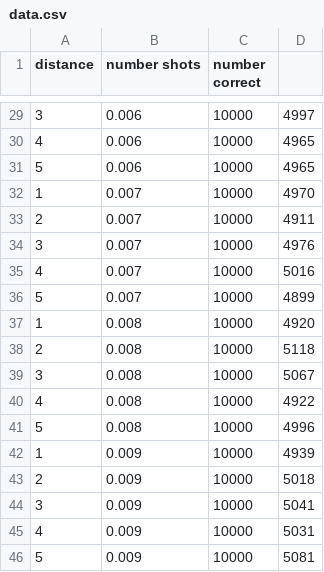
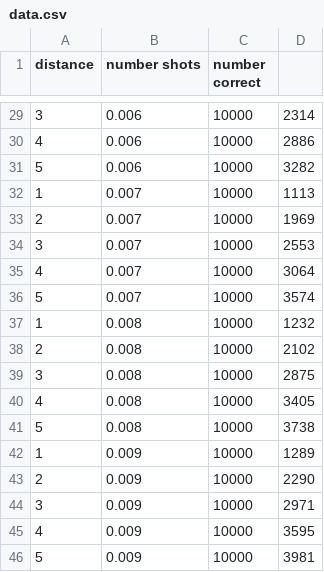
Before and after one commit to YanisLeFur/Ladder_Code, a CSV file: data.csv, drawn as a sheet; only a part is shown, gaps mark what is left out; the diff covers the shown part only.

```diff
--- a/data.csv
+++ b/data.csv
@@ -29,18 +29,18 @@ distance,number shots,number correct
-3,0.006,10000,4997
-4,0.006,10000,4965
-5,0.006,10000,4965
-1,0.007,10000,4970
-2,0.007,10000,4911
-3,0.007,10000,4976
-4,0.007,10000,5016
-5,0.007,10000,4899
-1,0.008,10000,4920
-2,0.008,10000,5118
-3,0.008,10000,5067
-4,0.008,10000,4922
-5,0.008,10000,4996
-1,0.009,10000,4939
-2,0.009,10000,5018
-3,0.009,10000,5041
-4,0.009,10000,5031
-5,0.009,10000,5081
+3,0.006,10000,2314
+4,0.006,10000,2886
+5,0.006,10000,3282
+1,0.007,10000,1113
+2,0.007,10000,1969
+3,0.007,10000,2553
+4,0.007,10000,3064
+5,0.007,10000,3574
+1,0.008,10000,1232
+2,0.008,10000,2102
+3,0.008,10000,2875
+4,0.008,10000,3405
+5,0.008,10000,3738
+1,0.009,10000,1289
+2,0.009,10000,2290
+3,0.009,10000,2971
+4,0.009,10000,3595
+5,0.009,10000,3981
```
Also changed, not shown: 27 edited cells elsewhere in this file, 3 other files.
